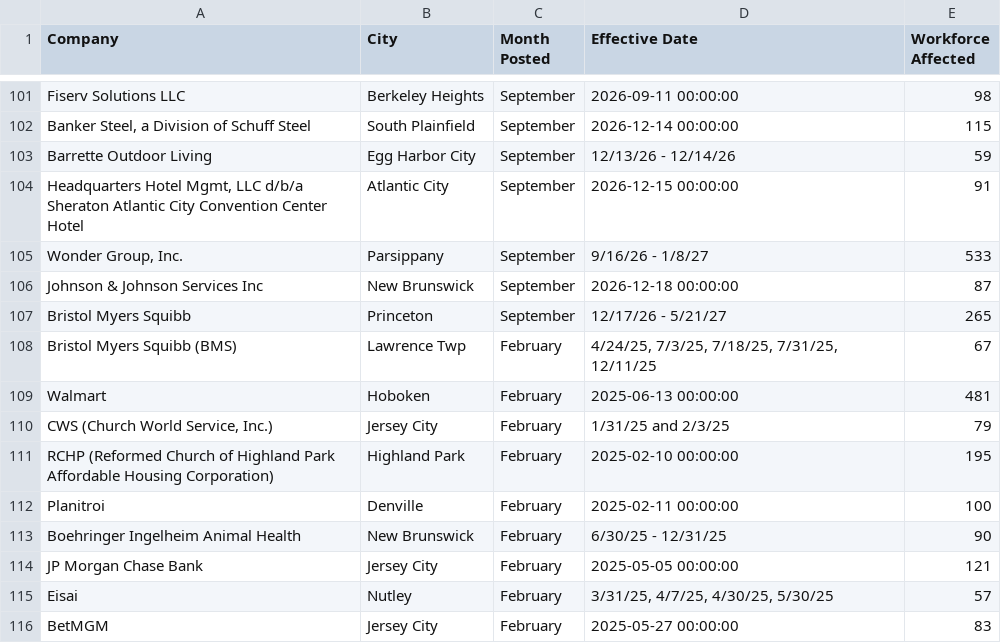
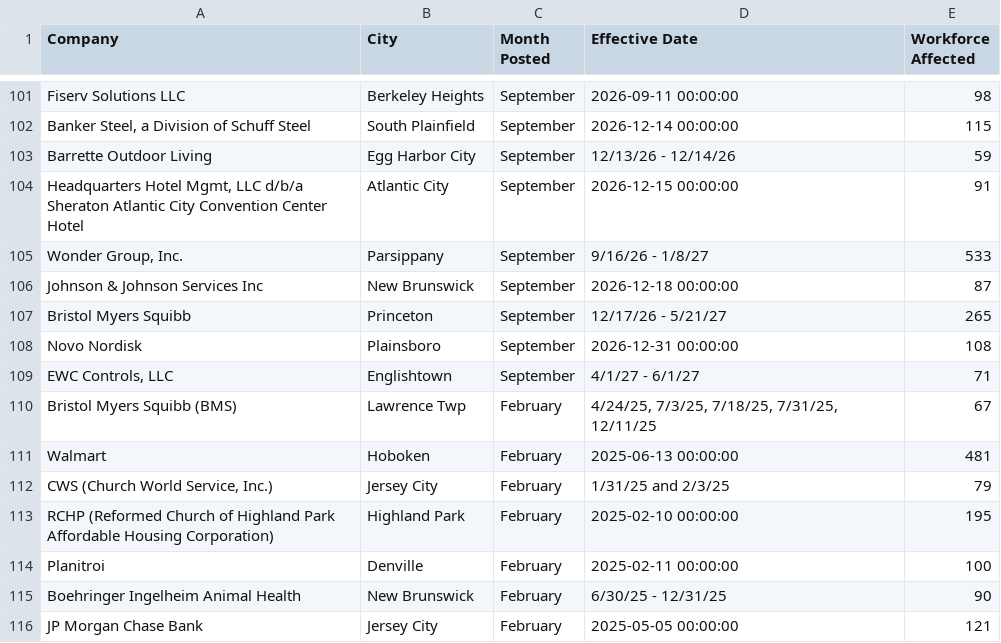
Before and after one commit to dst-boop/lead-qualifier, a CSV file: nj.csv, drawn as a sheet; only a part is shown, gaps mark what is left out; the shorter side is filled out with more unchanged rows.

```diff
--- a/nj.csv
+++ b/nj.csv
@@ -107,2 +107,4 @@ Johnson & Johnson Services Inc,New Brunswick,September,2026-12-18 00:00:00,87
 Bristol Myers Squibb,Princeton,September,12/17/26 - 5/21/27,265
+Novo Nordisk,Plainsboro,September,2026-12-31 00:00:00,108
+"EWC Controls, LLC",Englishtown,September,4/1/27 - 6/1/27,71
 Bristol Myers Squibb (BMS),Lawrence Twp,February,"4/24/25, 7/3/25, 7/18/25, 7/31/25, 12/11/25",67
```
Also changed, not shown: md.csv, ny.csv, 13 other files.
